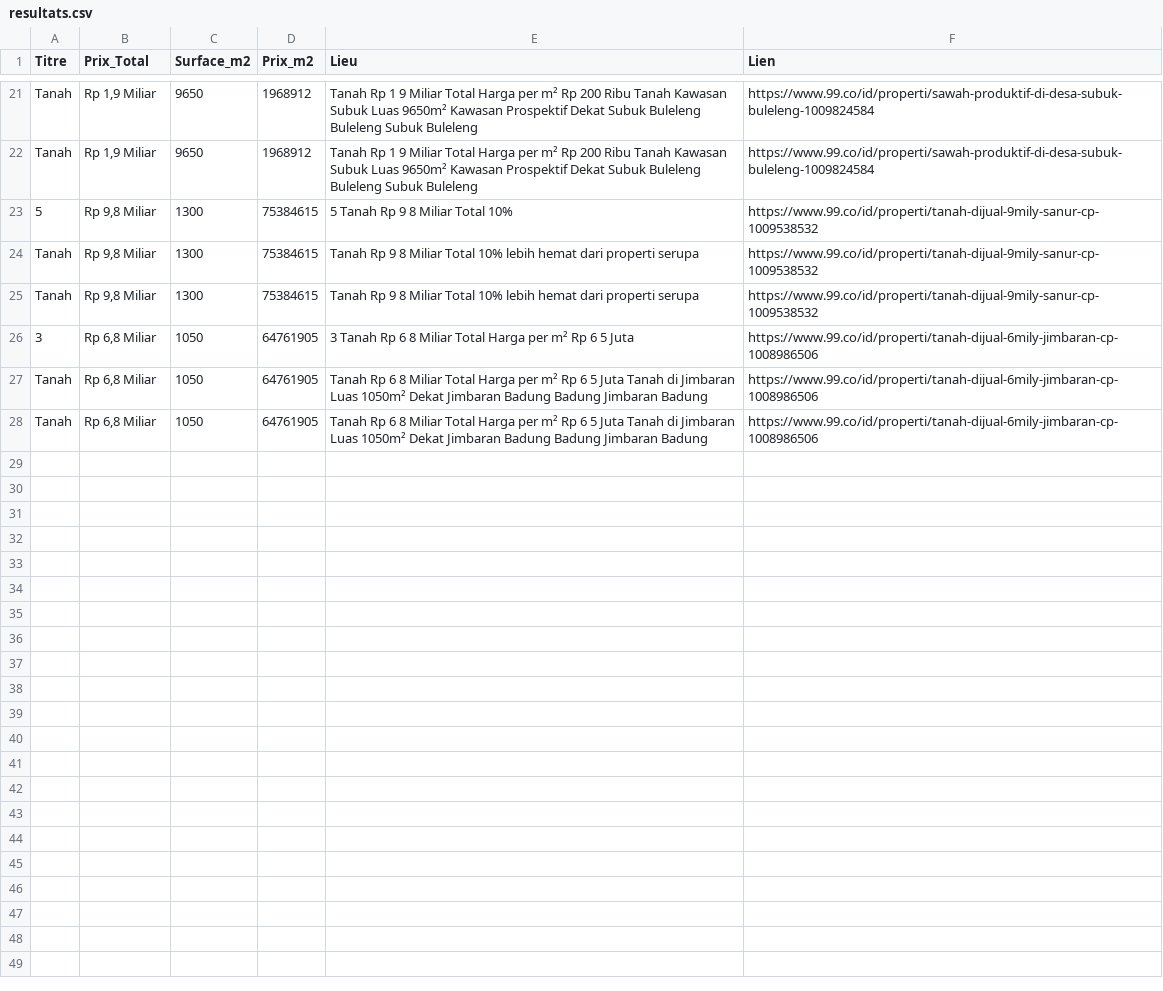
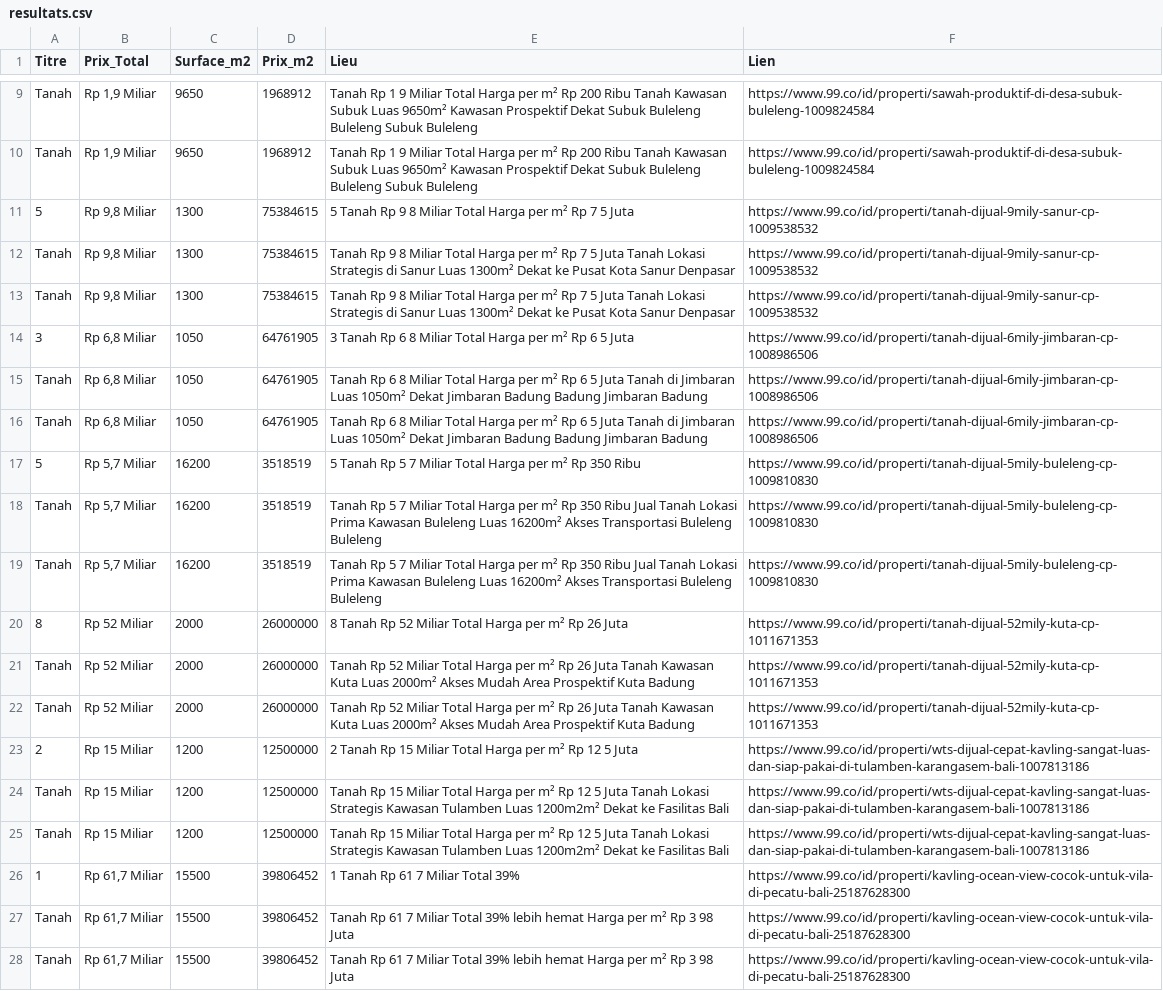
Before and after one commit to pedro432143219-prog/99co-scraper, a CSV file: resultats.csv, drawn as a sheet; only a part is shown, gaps mark what is left out; the diff covers the shown part only.

```diff
--- a/resultats.csv
+++ b/resultats.csv
@@ -22,5 +10,5 @@ Tanah,"Rp 1,9 Miliar",9650,1968912,Tanah Rp 1 9 Miliar Total Harga per m² Rp 20
 Tanah,"Rp 1,9 Miliar",9650,1968912,Tanah Rp 1 9 Miliar Total Harga per m² Rp 200 Ribu Tanah Kawasan Subuk  Luas 9650m²  Kawasan Prospektif  Dekat Subuk  Buleleng  Buleleng Subuk  Buleleng,https://www.99.co/id/properti/sawah-produktif-di-desa-subuk-buleleng-1009824584
-5,"Rp 9,8 Miliar",1300,75384615,5  Tanah Rp 9 8 Miliar Total 10%,https://www.99.co/id/properti/tanah-dijual-9mily-sanur-cp-1009538532
-Tanah,"Rp 9,8 Miliar",1300,75384615,Tanah Rp 9 8 Miliar Total 10% lebih hemat dari properti serupa,https://www.99.co/id/properti/tanah-dijual-9mily-sanur-cp-1009538532
-Tanah,"Rp 9,8 Miliar",1300,75384615,Tanah Rp 9 8 Miliar Total 10% lebih hemat dari properti serupa,https://www.99.co/id/properti/tanah-dijual-9mily-sanur-cp-1009538532
+5,"Rp 9,8 Miliar",1300,75384615,5  Tanah Rp 9 8 Miliar Total Harga per m² Rp 7 5 Juta,https://www.99.co/id/properti/tanah-dijual-9mily-sanur-cp-1009538532
+Tanah,"Rp 9,8 Miliar",1300,75384615,Tanah Rp 9 8 Miliar Total Harga per m² Rp 7 5 Juta Tanah Lokasi Strategis di Sanur  Luas 1300m²  Dekat ke Pusat Kota Sanur  Denpasar,https://www.99.co/id/properti/tanah-dijual-9mily-sanur-cp-1009538532
+Tanah,"Rp 9,8 Miliar",1300,75384615,Tanah Rp 9 8 Miliar Total Harga per m² Rp 7 5 Juta Tanah Lokasi Strategis di Sanur  Luas 1300m²  Dekat ke Pusat Kota Sanur  Denpasar,https://www.99.co/id/properti/tanah-dijual-9mily-sanur-cp-1009538532
 3,"Rp 6,8 Miliar",1050,64761905,3  Tanah Rp 6 8 Miliar Total Harga per m² Rp 6 5 Juta,https://www.99.co/id/properti/tanah-dijual-6mily-jimbaran-cp-1008986506
@@ -28 +16,13 @@ Tanah,"Rp 6,8 Miliar",1050,64761905,Tanah Rp 6 8 Miliar Total Harga per m² Rp 6
 Tanah,"Rp 6,8 Miliar",1050,64761905,Tanah Rp 6 8 Miliar Total Harga per m² Rp 6 5 Juta Tanah di Jimbaran  Luas 1050m²  Dekat Jimbaran  Badung  Badung Jimbaran  Badung,https://www.99.co/id/properti/tanah-dijual-6mily-jimbaran-cp-1008986506
+5,"Rp 5,7 Miliar",16200,3518519,5  Tanah Rp 5 7 Miliar Total Harga per m² Rp 350 Ribu,https://www.99.co/id/properti/tanah-dijual-5mily-buleleng-cp-1009810830
+Tanah,"Rp 5,7 Miliar",16200,3518519,Tanah Rp 5 7 Miliar Total Harga per m² Rp 350 Ribu Jual Tanah Lokasi Prima Kawasan Buleleng  Luas 16200m²  Akses Transportasi Buleleng  Buleleng,https://www.99.co/id/properti/tanah-dijual-5mily-buleleng-cp-1009810830
+Tanah,"Rp 5,7 Miliar",16200,3518519,Tanah Rp 5 7 Miliar Total Harga per m² Rp 350 Ribu Jual Tanah Lokasi Prima Kawasan Buleleng  Luas 16200m²  Akses Transportasi Buleleng  Buleleng,https://www.99.co/id/properti/tanah-dijual-5mily-buleleng-cp-1009810830
+8,Rp 52 Miliar,2000,26000000,8  Tanah Rp 52 Miliar Total Harga per m² Rp 26 Juta,https://www.99.co/id/properti/tanah-dijual-52mily-kuta-cp-1011671353
+Tanah,Rp 52 Miliar,2000,26000000,Tanah Rp 52 Miliar Total Harga per m² Rp 26 Juta Tanah Kawasan Kuta  Luas 2000m²  Akses Mudah  Area Prospektif Kuta  Badung,https://www.99.co/id/properti/tanah-dijual-52mily-kuta-cp-1011671353
+Tanah,Rp 52 Miliar,2000,26000000,Tanah Rp 52 Miliar Total Harga per m² Rp 26 Juta Tanah Kawasan Kuta  Luas 2000m²  Akses Mudah  Area Prospektif Kuta  Badung,https://www.99.co/id/properti/tanah-dijual-52mily-kuta-cp-1011671353
+2,Rp 15 Miliar,1200,12500000,2  Tanah Rp 15 Miliar Total Harga per m² Rp 12 5 Juta,https://www.99.co/id/properti/wts-dijual-cepat-kavling-sangat-luas-dan-siap-pakai-di-tulamben-karangasem-bali-1007813186
+Tanah,Rp 15 Miliar,1200,12500000,Tanah Rp 15 Miliar Total Harga per m² Rp 12 5 Juta Tanah Lokasi Strategis Kawasan Tulamben  Luas 1200m2m²  Dekat ke Fasilitas   Bali,https://www.99.co/id/properti/wts-dijual-cepat-kavling-sangat-luas-dan-siap-pakai-di-tulamben-karangasem-bali-1007813186
+Tanah,Rp 15 Miliar,1200,12500000,Tanah Rp 15 Miliar Total Harga per m² Rp 12 5 Juta Tanah Lokasi Strategis Kawasan Tulamben  Luas 1200m2m²  Dekat ke Fasilitas   Bali,https://www.99.co/id/properti/wts-dijual-cepat-kavling-sangat-luas-dan-siap-pakai-di-tulamben-karangasem-bali-1007813186
+1,"Rp 61,7 Miliar",15500,39806452,1  Tanah Rp 61 7 Miliar Total 39%,https://www.99.co/id/properti/kavling-ocean-view-cocok-untuk-vila-di-pecatu-bali-25187628300
+Tanah,"Rp 61,7 Miliar",15500,39806452,Tanah Rp 61 7 Miliar Total 39% lebih hemat Harga per m² Rp 3 98 Juta,https://www.99.co/id/properti/kavling-ocean-view-cocok-untuk-vila-di-pecatu-bali-25187628300
+Tanah,"Rp 61,7 Miliar",15500,39806452,Tanah Rp 61 7 Miliar Total 39% lebih hemat Harga per m² Rp 3 98 Juta,https://www.99.co/id/properti/kavling-ocean-view-cocok-untuk-vila-di-pecatu-bali-25187628300
```
Also changed, not shown: 12 removed rows elsewhere in this file.
